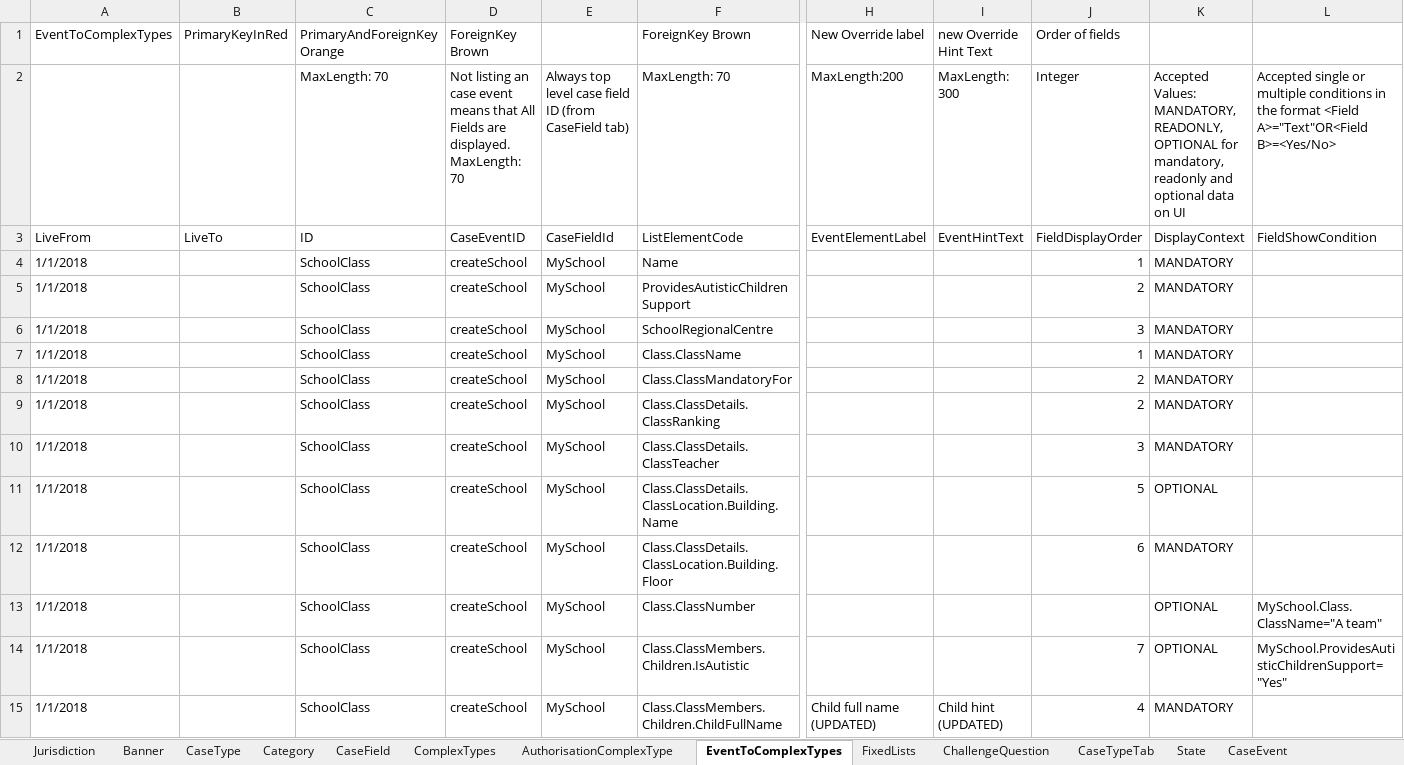
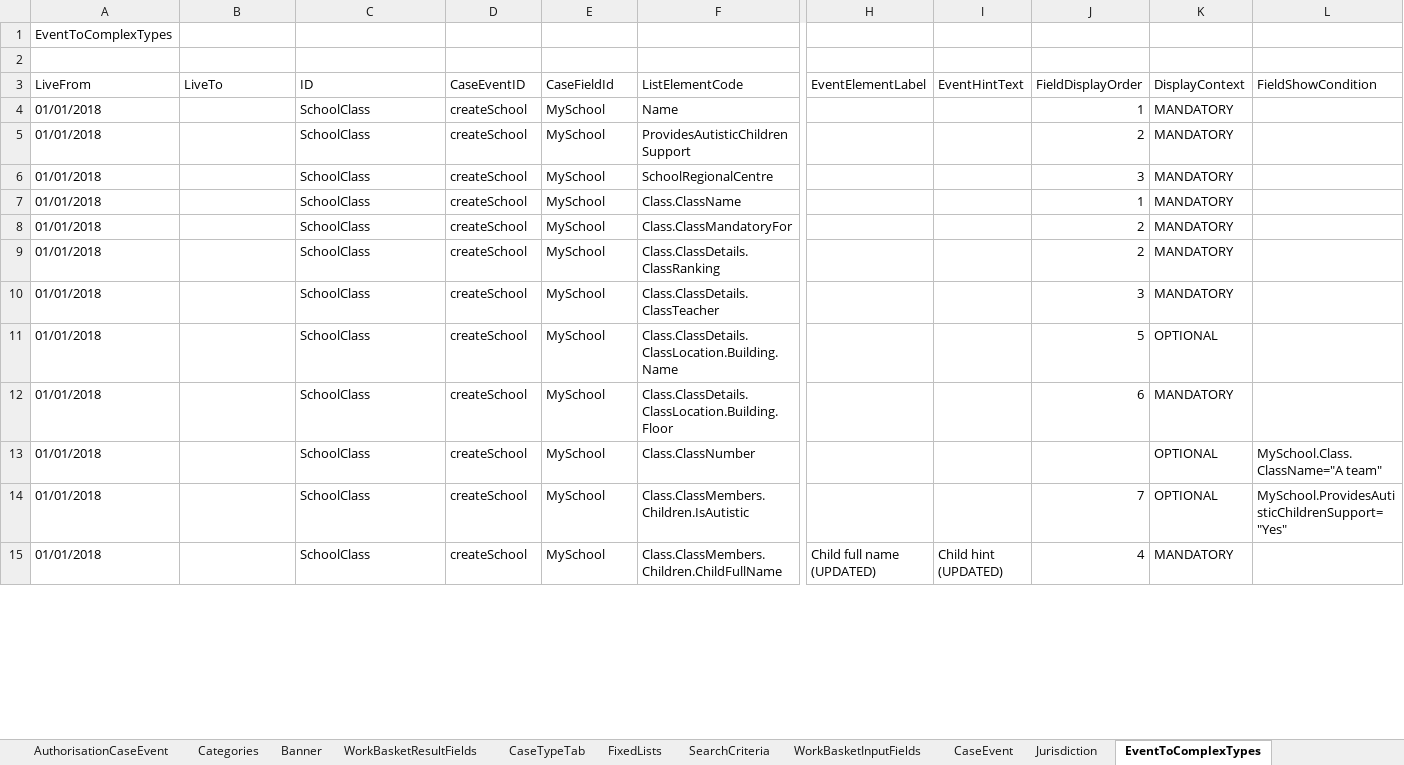
Before and after one commit to hmcts/ccd-test-definitions, an Excel workbook: src/main/resources/uk/gov/hmcts/ccd/test_definitions/excel/BEFTA_Master_Definition.xlsx, sheet EventToComplexTypes, drawn as a sheet; only a part is shown, gaps mark what is left out; values as stored, in another font and other column widths than the file's, no cell formats; table styles not drawn; removed rows and columns are numbered as before the commit, all else as after; rows hold the shown columns only; the diff covers the shown part only; the diff names each change by its address in the sheet, - before the commit and + after, or states it on an @@ line.

```diff
--- a/src/main/resources/uk/gov/hmcts/ccd/test_definitions/excel/BEFTA_Master_Definition.xlsx (sheet EventToComplexTypes)
+++ b/src/main/resources/uk/gov/hmcts/ccd/test_definitions/excel/BEFTA_Master_Definition.xlsx (sheet EventToComplexTypes)
+sheet tab: Categories
@@ sheet tab order changed: AuthorisationCaseEvent | Categories | Banner | WorkBasketResultFields | CaseTypeTab | FixedLists | SearchCriteria | WorkBasketInputFields | CaseEvent | Jurisdiction | EventToComplexTypes @@
-row 1: EventToComplexTypes | PrimaryKeyInRed | PrimaryAndForeignKey Orange | ForeignKey Brown |  | ForeignKey Brown | New Override label | new Override Hint Text | Order of fields
+row 1: EventToComplexTypes
-row 2:  |  | MaxLength: 70 | Not listing an case event means that All Fields are displayed. MaxLength: 70 | Always top level case field ID (from CaseField tab) | MaxLength: 70 | MaxLength:200 | MaxLength: 300 | Integer | Accepted Values: MANDATORY, READONLY, OPTIONAL for mandatory, readonly and optional data on UI | Accepted single or multiple conditions in the format <Field A>="Text"OR<Field B>=<Yes/No>
+row 2: (empty)
-A4:A15 (LiveFrom): 1/1/2018
+A4:A15 (LiveFrom): 01/01/2018
```
Also changed, not shown: 240 edited cells elsewhere in this sheet, sheet CaseEventToFields, sheet AuthorisationCaseField, sheet CaseField, sheet CaseEvent, sheet CaseTypeTab, sheet AuthorisationCaseEvent, 21 more sheets, cell formats.
